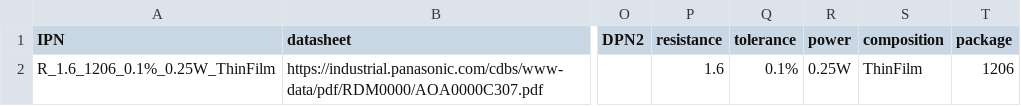
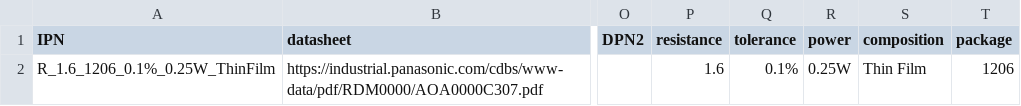
Before and after one commit to gkeeth/kicad-database-utils, a CSV file: sample_parts_csv/ERA-8AEB162V.csv, drawn as a sheet; only a part is shown, gaps mark what is left out; the diff names each change by its address in the sheet, - before the commit and + after, or states it on an @@ line.

Commit message:
Resistor composition field can have spaces

```diff
--- a/sample_parts_csv/ERA-8AEB162V.csv
+++ b/sample_parts_csv/ERA-8AEB162V.csv
-S2 (composition): ThinFilm
+S2 (composition): Thin Film
```
Also changed, not shown: sample_parts_csv/YAG2320CT-ND.csv, 1 other file.
